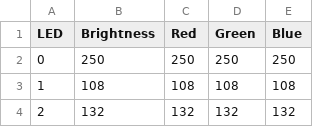
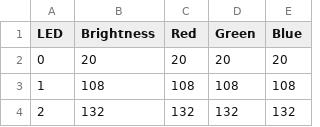
Before and after one commit to callysto/cybera-members, a CSV file: docs/status.csv, drawn as a sheet; only a part is shown.

Commit message:
Another LED brightness test

```diff
--- a/docs/status.csv
+++ b/docs/status.csv
@@ -1,3 +1,3 @@
 LED,Brightness,Red,Green,Blue
-0,250,250,250,250
+0,20,20,20,20
 1,108,108,108,108
```
